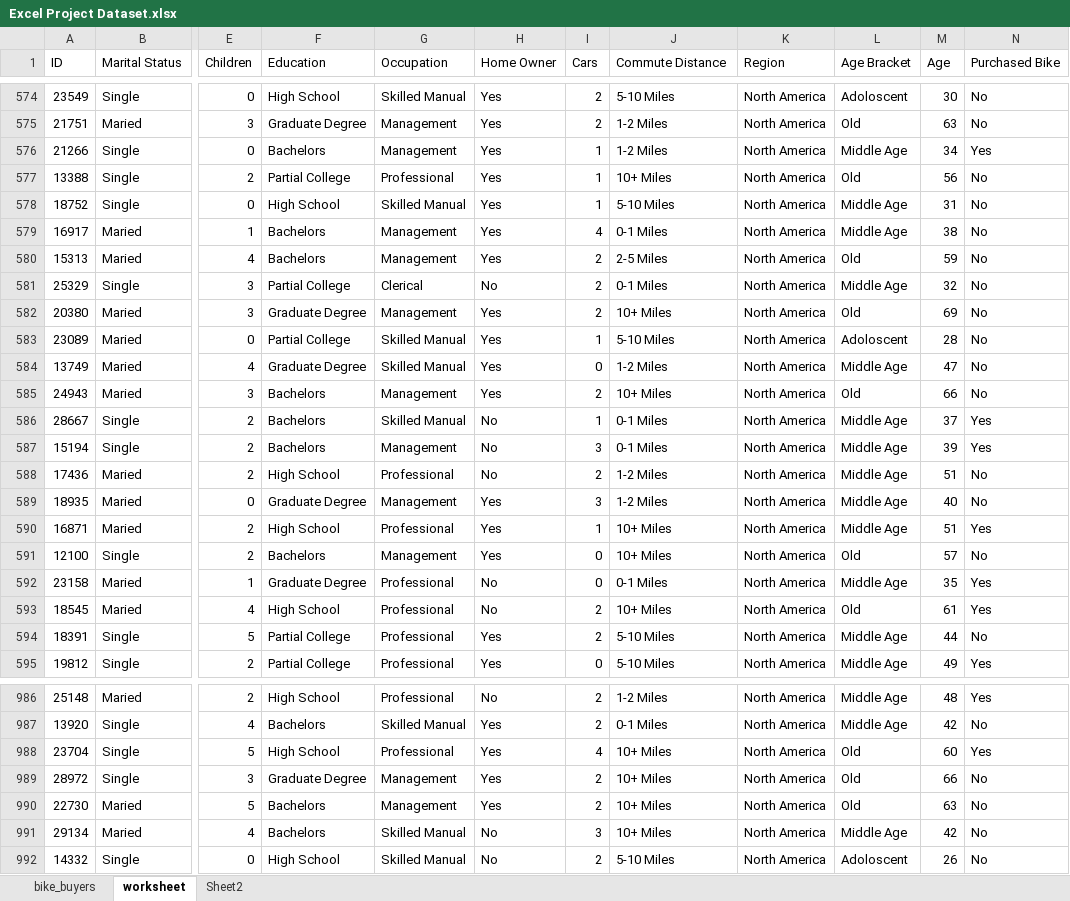
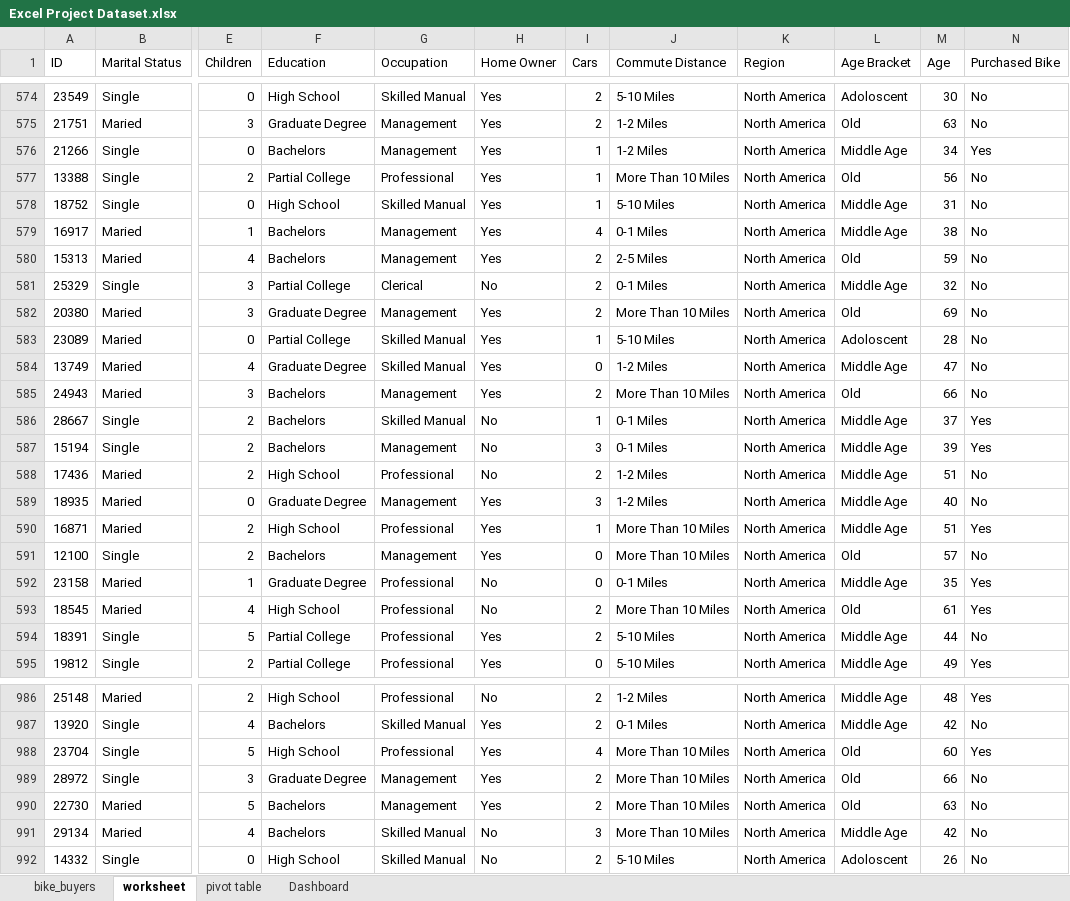
Before and after one commit to ashiqdotexe/data-analysis, an Excel workbook: Excel/Project Work/Excel Project Dataset.xlsx, sheet worksheet, drawn as a sheet; only a part is shown, gaps mark what is left out; values as stored, in another font and other column widths than the file's, no borders; the diff covers the shown part only; the diff names each change by its address in the sheet, - before the commit and + after, or states it on an @@ line.

Commit message:
Dashboard creation

```diff
--- a/Excel/Project Work/Excel Project Dataset.xlsx (sheet worksheet)
+++ b/Excel/Project Work/Excel Project Dataset.xlsx (sheet worksheet)
-sheet tab: Sheet2
+sheet tab: pivot table
+sheet tab: Dashboard
-J577 (Commute Distance): 10+ Miles
+J577 (Commute Distance): More Than 10 Miles
-J582 (Commute Distance): 10+ Miles
+J582 (Commute Distance): More Than 10 Miles
-J585 (Commute Distance): 10+ Miles
+J585 (Commute Distance): More Than 10 Miles
-J590:J591 (Commute Distance): 10+ Miles
+J590:J591 (Commute Distance): More Than 10 Miles
-J593 (Commute Distance): 10+ Miles
+J593 (Commute Distance): More Than 10 Miles
-J988:J991 (Commute Distance): 10+ Miles
+J988:J991 (Commute Distance): More Than 10 Miles
```
Also changed, not shown: 103 edited cells elsewhere in this sheet, sheet pivot table, charts or pictures.
